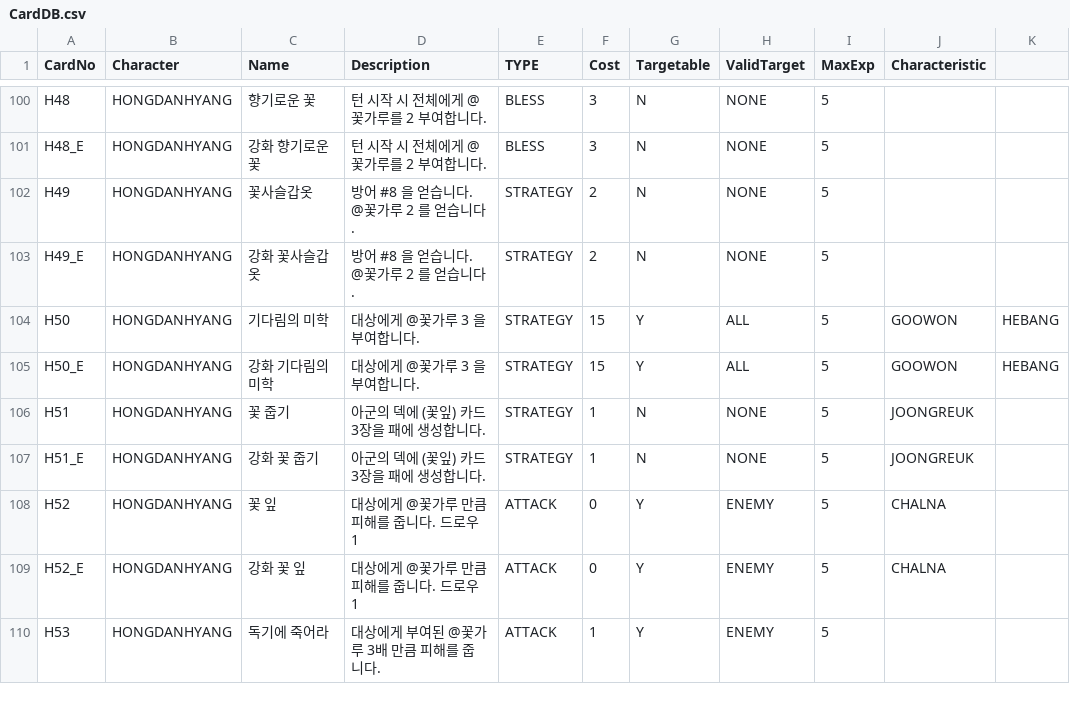
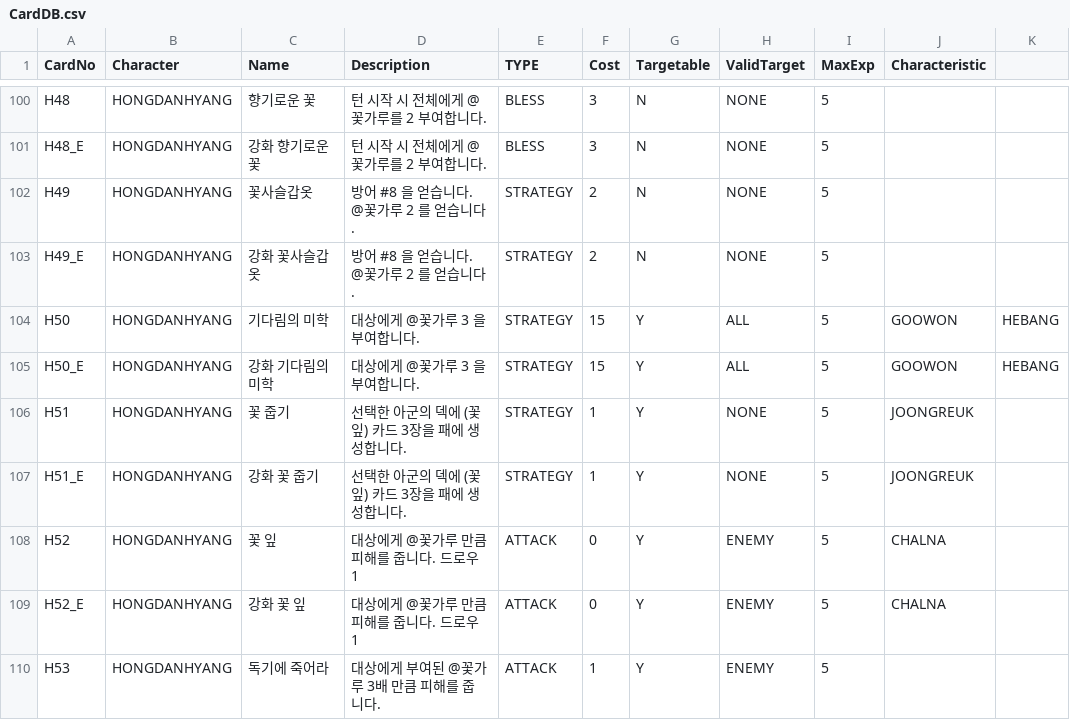
Before and after one commit to garrdip/BlackOcean, a CSV file: Assets/Resources/DBs/CardDB.csv, drawn as a sheet; only a part is shown, gaps mark what is left out.

```diff
--- a/Assets/Resources/DBs/CardDB.csv
+++ b/Assets/Resources/DBs/CardDB.csv
@@ -105,4 +105,4 @@ H50,HONGDANHYANG,기다림의 미학,대상에게 @꽃가루 3 을 부여합니
 H50_E,HONGDANHYANG,강화 기다림의 미학,대상에게 @꽃가루 3 을 부여합니다.,STRATEGY,15,Y,ALL,5,GOOWON ,HEBANG
-H51,HONGDANHYANG,꽃 줍기,아군의 덱에 (꽃잎) 카드 3장을 패에 생성합니다.,STRATEGY,1,N,NONE,5,JOONGREUK,
-H51_E,HONGDANHYANG,강화 꽃 줍기,아군의 덱에 (꽃잎) 카드 3장을 패에 생성합니다.,STRATEGY,1,N,NONE,5,JOONGREUK,
+H51,HONGDANHYANG,꽃 줍기,선택한 아군의 덱에 (꽃잎) 카드 3장을 패에 생성합니다.,STRATEGY,1,Y,NONE,5,JOONGREUK,
+H51_E,HONGDANHYANG,강화 꽃 줍기,선택한 아군의 덱에 (꽃잎) 카드 3장을 패에 생성합니다.,STRATEGY,1,Y,NONE,5,JOONGREUK,
 H52,HONGDANHYANG,꽃 잎,대상에게 @꽃가루 만큼 피해를 줍니다. 드로우 1,ATTACK,0,Y,ENEMY,5,CHALNA,
```
Also changed, not shown: 1 other file.
